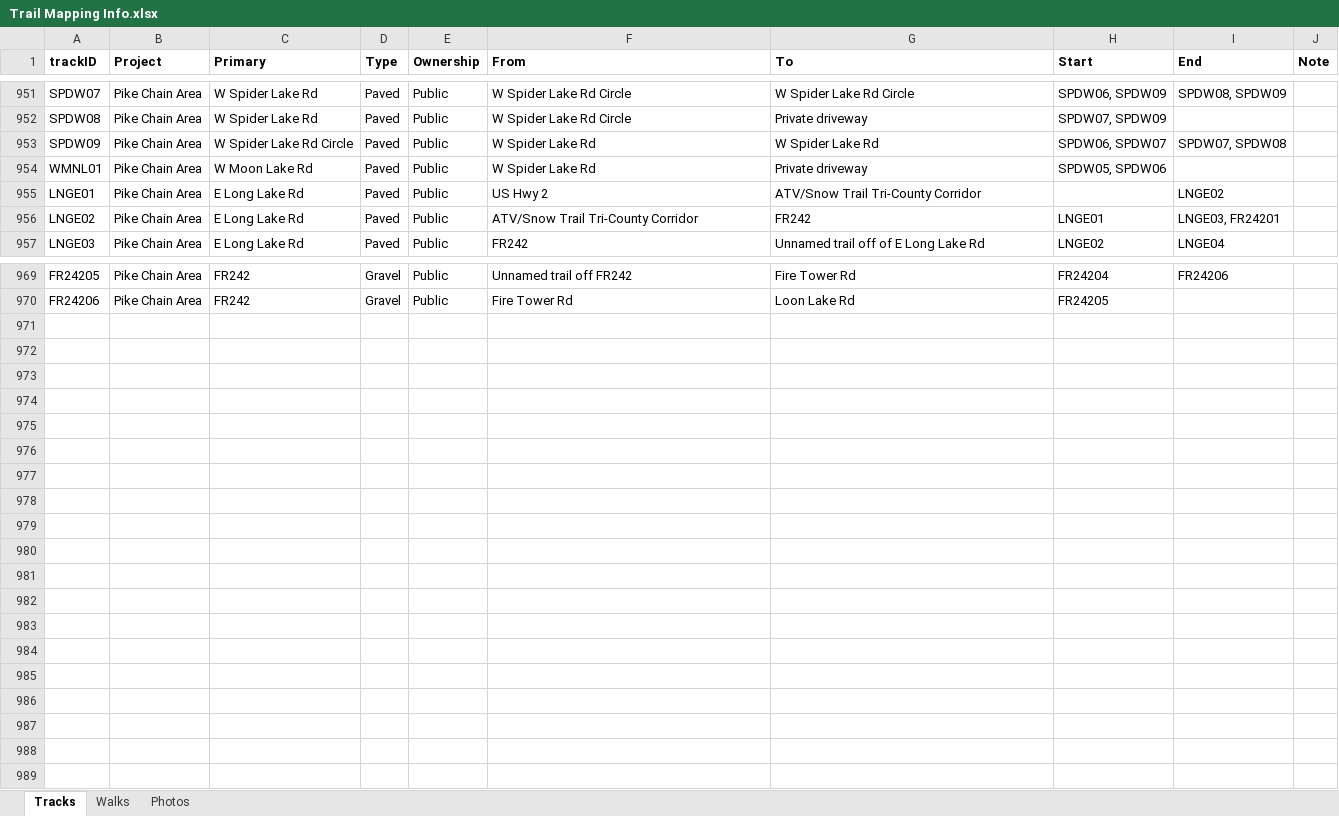
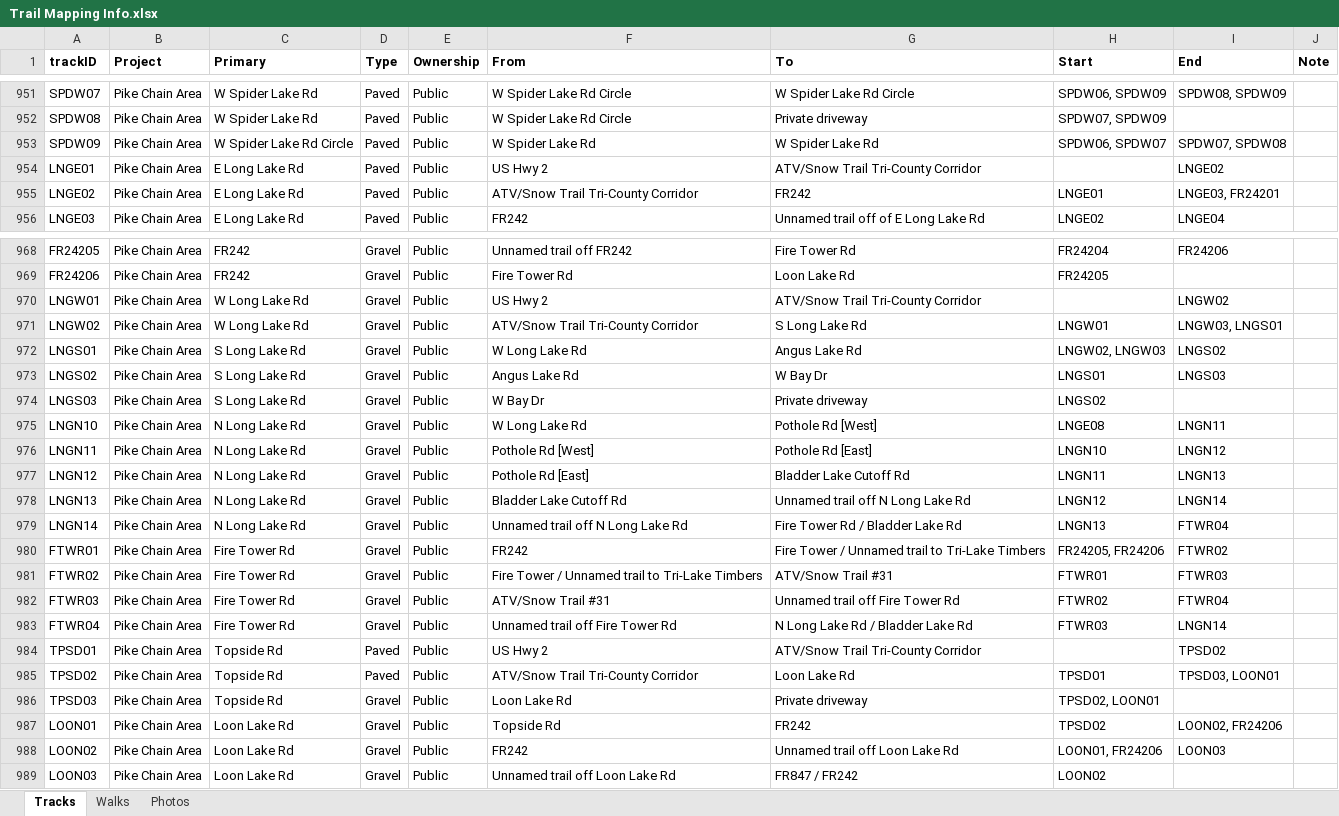
Before and after one commit to droglenc/MAPPING, an Excel workbook: Pike Chain Area/Data/Trail Mapping Info.xlsx, sheet Tracks, drawn as a sheet; only a part is shown, gaps mark what is left out; values as stored, in another font and other column widths than the file's, no borders; removed rows and columns are numbered as before the commit, all else as after; the diff names each change by its address in the sheet, - before the commit and + after, or states it on an @@ line.

```diff
--- a/Pike Chain Area/Data/Trail Mapping Info.xlsx (sheet Tracks)
+++ b/Pike Chain Area/Data/Trail Mapping Info.xlsx (sheet Tracks)
-row 954: WMNL01 | Pike Chain Area | W Moon Lake Rd | Paved | Public | W Spider Lake Rd | Private driveway | SPDW05, SPDW06
+row 970: LNGW01 | Pike Chain Area | W Long Lake Rd | Gravel | Public | US Hwy 2 | ATV/Snow Trail Tri-County Corridor |  | LNGW02
+row 971: LNGW02 | Pike Chain Area | W Long Lake Rd | Gravel | Public | ATV/Snow Trail Tri-County Corridor | S Long Lake Rd | LNGW01 | LNGW03, LNGS01
+row 972: LNGS01 | Pike Chain Area | S Long Lake Rd | Gravel | Public | W Long Lake Rd | Angus Lake Rd | LNGW02, LNGW03 | LNGS02
+row 973: LNGS02 | Pike Chain Area | S Long Lake Rd | Gravel | Public | Angus Lake Rd | W Bay Dr | LNGS01 | LNGS03
+row 974: LNGS03 | Pike Chain Area | S Long Lake Rd | Gravel | Public | W Bay Dr | Private driveway | LNGS02
+row 975: LNGN10 | Pike Chain Area | N Long Lake Rd | Gravel | Public | W Long Lake Rd | Pothole Rd [West] | LNGE08 | LNGN11
+row 976: LNGN11 | Pike Chain Area | N Long Lake Rd | Gravel | Public | Pothole Rd [West] | Pothole Rd [East] | LNGN10 | LNGN12
+row 977: LNGN12 | Pike Chain Area | N Long Lake Rd | Gravel | Public | Pothole Rd [East] | Bladder Lake Cutoff Rd | LNGN11 | LNGN13
+row 978: LNGN13 | Pike Chain Area | N Long Lake Rd | Gravel | Public | Bladder Lake Cutoff Rd | Unnamed trail off N Long Lake Rd | LNGN12 | LNGN14
+row 979: LNGN14 | Pike Chain Area | N Long Lake Rd | Gravel | Public | Unnamed trail off N Long Lake Rd | Fire Tower Rd / Bladder Lake Rd | LNGN13 | FTWR04
+row 980: FTWR01 | Pike Chain Area | Fire Tower Rd | Gravel | Public | FR242 | Fire Tower / Unnamed trail to Tri-Lake Timbers | FR24205, FR24206 | FTWR02
+row 981: FTWR02 | Pike Chain Area | Fire Tower Rd | Gravel | Public | Fire Tower / Unnamed trail to Tri-Lake Timbers | ATV/Snow Trail #31 | FTWR01 | FTWR03
+row 982: FTWR03 | Pike Chain Area | Fire Tower Rd | Gravel | Public | ATV/Snow Trail #31 | Unnamed trail off Fire Tower Rd | FTWR02 | FTWR04
+row 983: FTWR04 | Pike Chain Area | Fire Tower Rd | Gravel | Public | Unnamed trail off Fire Tower Rd | N Long Lake Rd / Bladder Lake Rd | FTWR03 | LNGN14
+row 984: TPSD01 | Pike Chain Area | Topside Rd | Paved | Public | US Hwy 2 | ATV/Snow Trail Tri-County Corridor |  | TPSD02
+row 985: TPSD02 | Pike Chain Area | Topside Rd | Paved | Public | ATV/Snow Trail Tri-County Corridor | Loon Lake Rd | TPSD01 | TPSD03, LOON01
+row 986: TPSD03 | Pike Chain Area | Topside Rd | Gravel | Public | Loon Lake Rd | Private driveway | TPSD02, LOON01
+row 987: LOON01 | Pike Chain Area | Loon Lake Rd | Gravel | Public | Topside Rd | FR242 | TPSD02 | LOON02, FR24206
+row 988: LOON02 | Pike Chain Area | Loon Lake Rd | Gravel | Public | FR242 | Unnamed trail off Loon Lake Rd | LOON01, FR24206 | LOON03
+row 989: LOON03 | Pike Chain Area | Loon Lake Rd | Gravel | Public | Unnamed trail off Loon Lake Rd | FR847 / FR242 | LOON02
```
Also changed, not shown: 46 other files.
